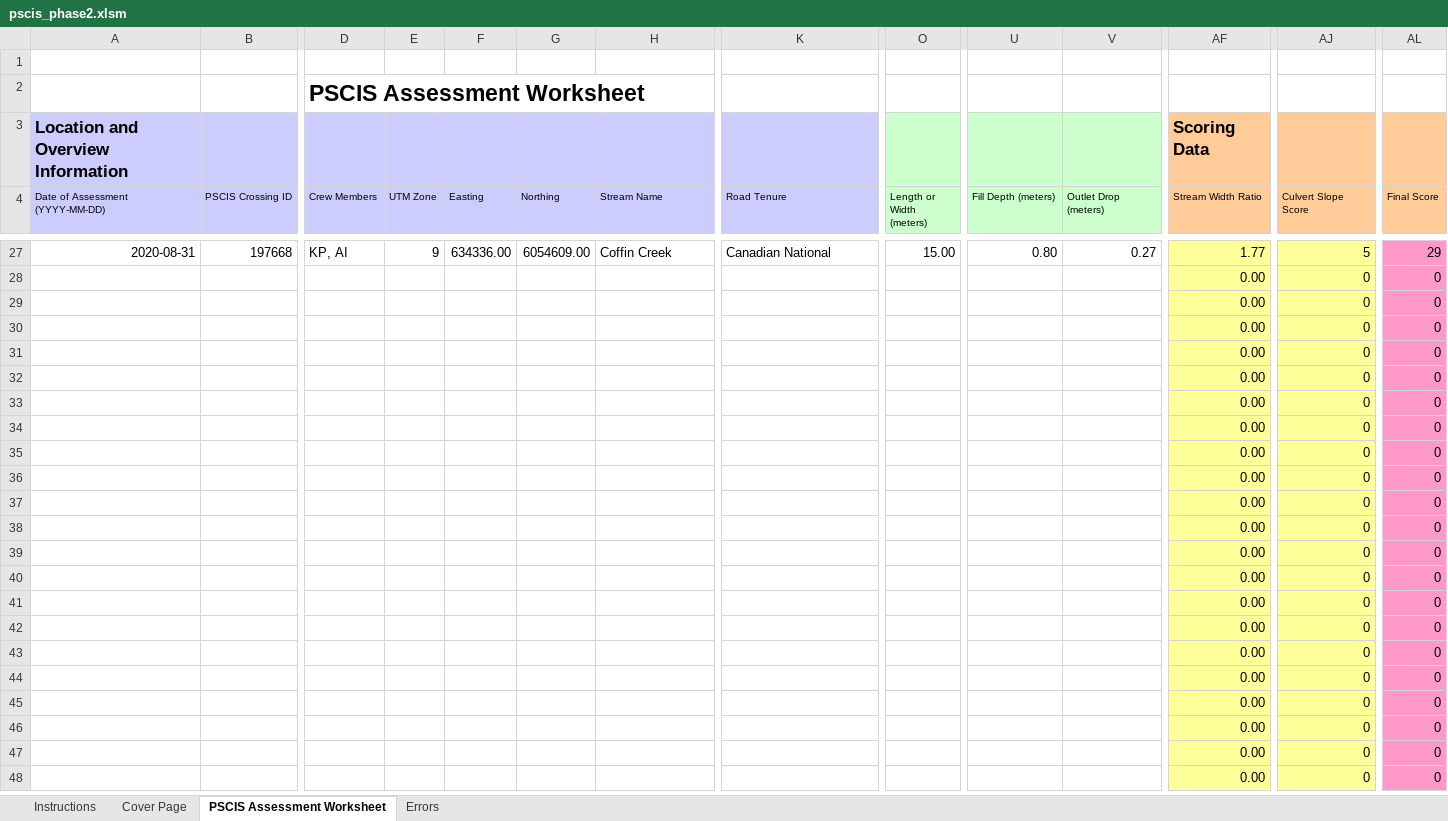
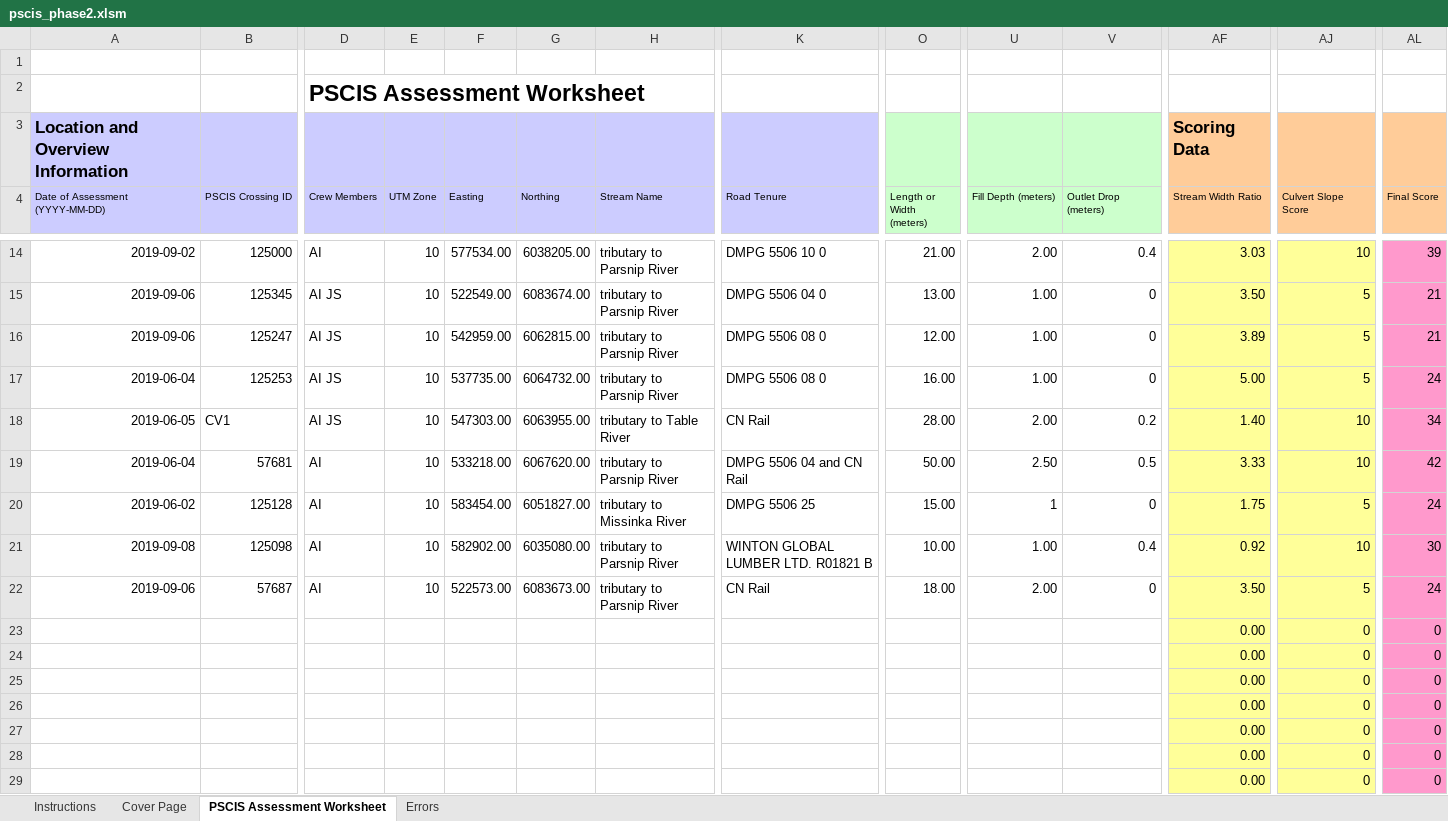
Before and after one commit to NewGraphEnvironment/fish_passage_parsnip_2022_permit, an Excel workbook: data/pscis_phase2.xlsm, sheet PSCIS Assessment Worksheet, drawn as a sheet; only a part is shown, gaps mark what is left out; the shorter side is filled out with more unchanged rows; values as stored, in another font and other column widths than the file's, no borders; charts and pictures and conditional formats not drawn; addresses are those after the commit; rows hold the shown columns only; the diff covers the shown part only; the diff names each change by its address in the sheet, - before the commit and + after, or states it on an @@ line.

```diff
--- a/data/pscis_phase2.xlsm (sheet PSCIS Assessment Worksheet)
+++ b/data/pscis_phase2.xlsm (sheet PSCIS Assessment Worksheet)
+row 14: 2019-09-02 | 125000 | AI | 10 | 577534.00 | 6038205.00 | tributary to Parsnip River | DMPG 5506 10 0 | 21.00 | 2.00 | 0.4 | 3.03 | 10 | 39
+row 15: 2019-09-06 | 125345 | AI JS | 10 | 522549.00 | 6083674.00 | tributary to Parsnip River | DMPG 5506 04 0 | 13.00 | 1.00 | 0 | 3.50 | 5 | 21
+row 16: 2019-09-06 | 125247 | AI JS | 10 | 542959.00 | 6062815.00 | tributary to Parsnip River | DMPG 5506 08 0 | 12.00 | 1.00 | 0 | 3.89 | 5 | 21
+row 17: 2019-06-04 | 125253 | AI JS | 10 | 537735.00 | 6064732.00 | tributary to Parsnip River | DMPG 5506 08 0 | 16.00 | 1.00 | 0 | 5.00 | 5 | 24
-A18 (Date of Assessment (YYYY-MM-DD)): 2020-08-31
+A18 (Date of Assessment (YYYY-MM-DD)): 2019-06-05
-B18 (PSCIS Crossing ID): 197668
+B18 (PSCIS Crossing ID): CV1
-D18 (Crew Members): KP, AI
+D18 (Crew Members): AI JS
-E18 (UTM Zone): 9
+E18 (UTM Zone): 10
-F18 (Easting): 634336.00
+F18 (Easting): 547303.00
-G18 (Northing): 6054609.00
+G18 (Northing): 6063955.00
-H18 (Stream Name): Coffin Creek
+H18 (Stream Name): tributary to Table River
-K18 (Road Tenure): Canadian National
+K18 (Road Tenure): CN Rail
-O18 (Length or Width (meters)): 15.00
+O18 (Length or Width (meters)): 28.00
-U18 (Fill Depth (meters)): 0.80
+U18 (Fill Depth (meters)): 2.00
-V18 (Outlet Drop (meters)): 0.27
+V18 (Outlet Drop (meters)): 0.2
-AF18 (Stream Width Ratio): 1.77
+AF18 (Stream Width Ratio): 1.40
-AJ18 (Culvert Slope Score): 5
+AJ18 (Culvert Slope Score): 10
-AL18 (Final Score): 29
+AL18 (Final Score): 34
+row 19: 2019-06-04 | 57681 | AI | 10 | 533218.00 | 6067620.00 | tributary to Parsnip River | DMPG 5506 04 and CN Rail | 50.00 | 2.50 | 0.5 | 3.33 | 10 | 42
+row 20: 2019-06-02 | 125128 | AI | 10 | 583454.00 | 6051827.00 | tributary to Missinka River | DMPG 5506 25 | 15.00 | 1 | 0 | 1.75 | 5 | 24
+row 21: 2019-09-08 | 125098 | AI | 10 | 582902.00 | 6035080.00 | tributary to Parsnip River | WINTON GLOBAL LUMBER LTD. R01821 B | 10.00 | 1.00 | 0.4 | 0.92 | 10 | 30
+row 22: 2019-09-06 | 57687 | AI | 10 | 522573.00 | 6083673.00 | tributary to Parsnip River | CN Rail | 18.00 | 2.00 | 0 | 3.50 | 5 | 24
+row 23:  |  |  |  |  |  |  |  |  |  |  | 0.00 | 0 | 0
+row 24:  |  |  |  |  |  |  |  |  |  |  | 0.00 | 0 | 0
+row 25:  |  |  |  |  |  |  |  |  |  |  | 0.00 | 0 | 0
+row 26:  |  |  |  |  |  |  |  |  |  |  | 0.00 | 0 | 0
+row 27:  |  |  |  |  |  |  |  |  |  |  | 0.00 | 0 | 0
```
Also changed, not shown: 8 added rows, 21 removed rows and 24 edited cells elsewhere in this sheet, sheet Cover Page, formulas that keep their value, 19 other files.
